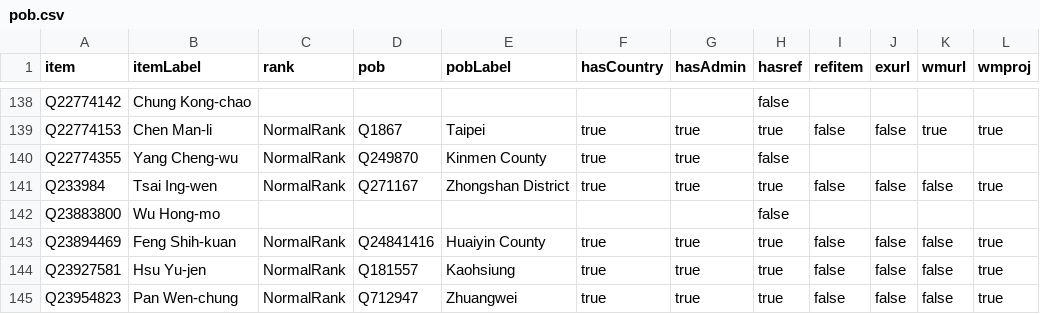
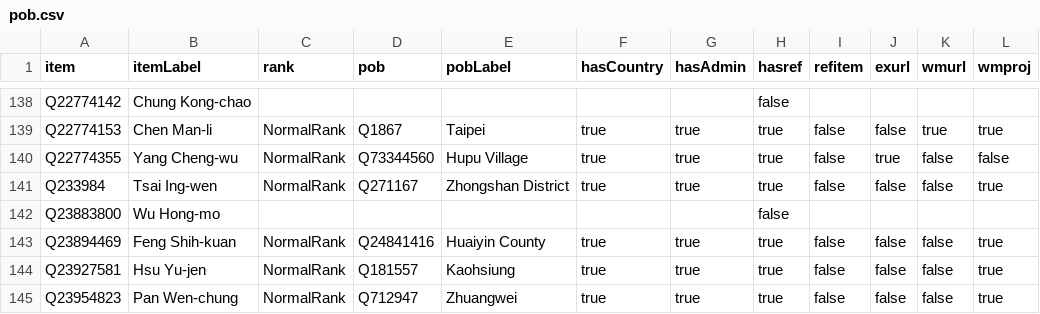
Before and after one commit to every-politician-scrapers/taiwan, a CSV file: badges/rawdata/pob.csv, drawn as a sheet; only a part is shown, gaps mark what is left out.

```diff
--- a/badges/rawdata/pob.csv
+++ b/badges/rawdata/pob.csv
@@ -139,3 +139,3 @@ Q22774142,Chung Kong-chao,,,,,,false,,,,
 Q22774153,Chen Man-li,NormalRank,Q1867,Taipei,true,true,true,false,false,true,true
-Q22774355,Yang Cheng-wu,NormalRank,Q249870,Kinmen County,true,true,false,,,,
+Q22774355,Yang Cheng-wu,NormalRank,Q73344560,Hupu Village,true,true,true,false,true,false,false
 Q233984,Tsai Ing-wen,NormalRank,Q271167,Zhongshan District,true,true,true,false,false,false,true
```
